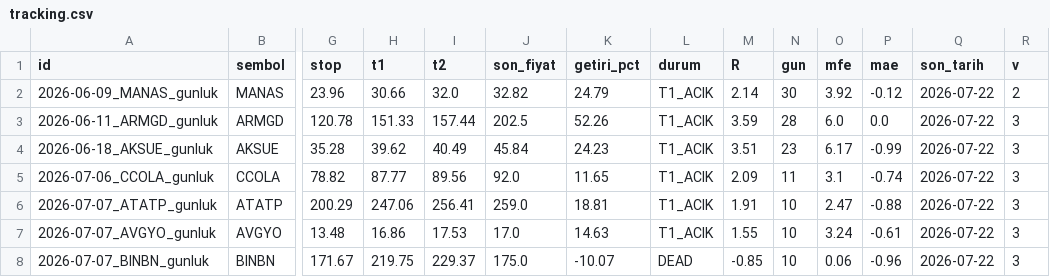
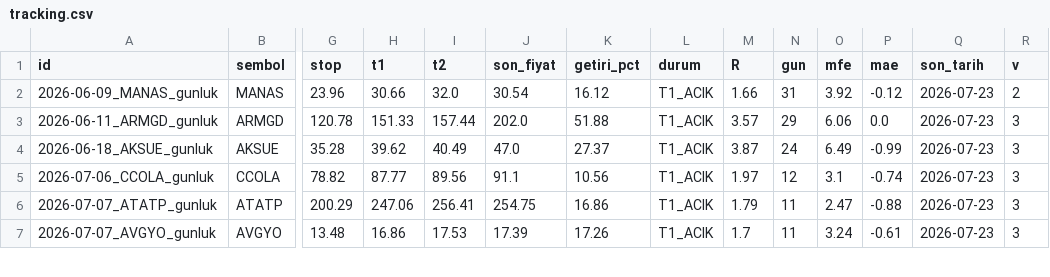
Before and after one commit to brindlecode/swing, a CSV file: data/tracking.csv, drawn as a sheet; only a part is shown, gaps mark what is left out; removed rows and columns are numbered as before the commit, all else as after; rows hold the shown columns only; the diff covers the shown part only; the diff names each change by its address in the sheet, - before the commit and + after, or states it on an @@ line.

```diff
--- a/data/tracking.csv
+++ b/data/tracking.csv
-J2 (son_fiyat): 32.82
+J2 (son_fiyat): 30.54
-K2 (getiri_pct): 24.79
+K2 (getiri_pct): 16.12
-M2 (R): 2.14
+M2 (R): 1.66
-N2 (gun): 30
+N2 (gun): 31
-Q2:Q7 (son_tarih): 2026-07-22
+Q2:Q7 (son_tarih): 2026-07-23
-J3 (son_fiyat): 202.5
+J3 (son_fiyat): 202.0
-K3 (getiri_pct): 52.26
+K3 (getiri_pct): 51.88
-M3 (R): 3.59
+M3 (R): 3.57
-N3 (gun): 28
+N3 (gun): 29
-O3 (mfe): 6.0
+O3 (mfe): 6.06
-J4 (son_fiyat): 45.84
+J4 (son_fiyat): 47.0
-K4 (getiri_pct): 24.23
+K4 (getiri_pct): 27.37
-M4 (R): 3.51
+M4 (R): 3.87
-N4 (gun): 23
+N4 (gun): 24
-O4 (mfe): 6.17
+O4 (mfe): 6.49
-J5 (son_fiyat): 92.0
+J5 (son_fiyat): 91.1
-K5 (getiri_pct): 11.65
+K5 (getiri_pct): 10.56
-M5 (R): 2.09
+M5 (R): 1.97
-N5 (gun): 11
+N5 (gun): 12
-J6 (son_fiyat): 259.0
+J6 (son_fiyat): 254.75
-K6 (getiri_pct): 18.81
+K6 (getiri_pct): 16.86
-M6 (R): 1.91
+M6 (R): 1.79
-N6:N7 (gun): 10
+N6:N7 (gun): 11
-J7 (son_fiyat): 17.0
+J7 (son_fiyat): 17.39
-K7 (getiri_pct): 14.63
+K7 (getiri_pct): 17.26
-M7 (R): 1.55
+M7 (R): 1.7
-row 8: 2026-07-07_BINBN_gunluk | BINBN | 171.67 | 219.75 | 229.37 | 175.0 | -10.07 | DEAD | -0.85 | 10 | 0.06 | -0.96 | 2026-07-22 | 3
```
Also changed, not shown: 1 added row and 78 edited cells elsewhere in this file, data/signals.csv, 4 other files.
